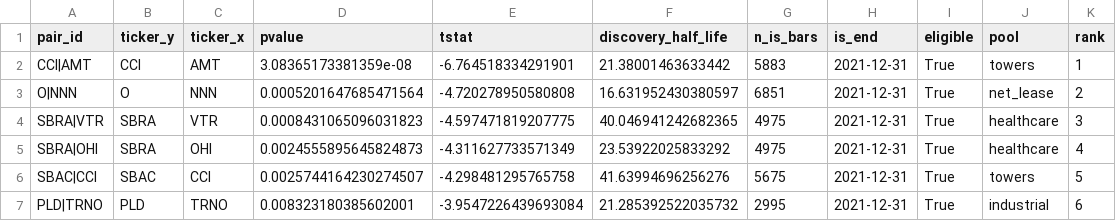
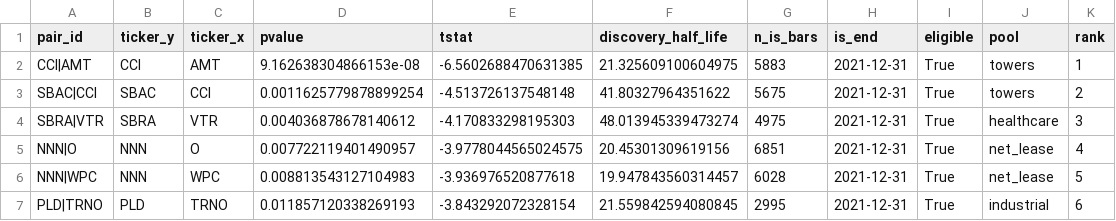
Before and after one commit to charlievellacott/trading_portfolio, a CSV file: 01_data/data_files/s2_coint/s2_pairs_E_1d.csv, drawn as a sheet.

```diff
--- a/01_data/data_files/s2_coint/s2_pairs_E_1d.csv
+++ b/01_data/data_files/s2_coint/s2_pairs_E_1d.csv
@@ -1,7 +1,7 @@
 pair_id,ticker_y,ticker_x,pvalue,tstat,discovery_half_life,n_is_bars,is_end,eligible,pool,rank
-CCI|AMT,CCI,AMT,3.08365173381359e-08,-6.764518334291901,21.38001463633442,5883,2021-12-31,True,towers,1
-O|NNN,O,NNN,0.0005201647685471564,-4.720278950580808,16.631952430380597,6851,2021-12-31,True,net_lease,2
-SBRA|VTR,SBRA,VTR,0.0008431065096031823,-4.597471819207775,40.046941242682365,4975,2021-12-31,True,healthcare,3
-SBRA|OHI,SBRA,OHI,0.0024555895645824873,-4.311627733571349,23.53922025833292,4975,2021-12-31,True,healthcare,4
-SBAC|CCI,SBAC,CCI,0.0025744164230274507,-4.298481295765758,41.63994696256276,5675,2021-12-31,True,towers,5
-PLD|TRNO,PLD,TRNO,0.008323180385602001,-3.9547226439693084,21.285392522035732,2995,2021-12-31,True,industrial,6
+CCI|AMT,CCI,AMT,9.162638304866153e-08,-6.5602688470631385,21.325609100604975,5883,2021-12-31,True,towers,1
+SBAC|CCI,SBAC,CCI,0.0011625779878899254,-4.513726137548148,41.80327964351622,5675,2021-12-31,True,towers,2
+SBRA|VTR,SBRA,VTR,0.004036878678140612,-4.170833298195303,48.013945339473274,4975,2021-12-31,True,healthcare,3
+NNN|O,NNN,O,0.007722119401490957,-3.9778044565024575,20.45301309619156,6851,2021-12-31,True,net_lease,4
+NNN|WPC,NNN,WPC,0.008813543127104983,-3.936976520877618,19.947843560314457,6028,2021-12-31,True,net_lease,5
+PLD|TRNO,PLD,TRNO,0.011857120338269193,-3.843292072328154,21.559842594080845,2995,2021-12-31,True,industrial,6
```
Also changed, not shown: 01_data/data_files/s2_coint/s2_candidates_C_1d.csv, 01_data/data_files/s2_coint/s2_candidates_E_1d.csv, 56 other files.
